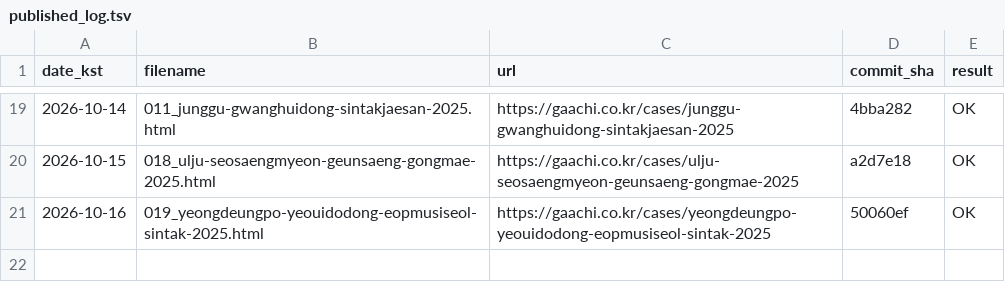
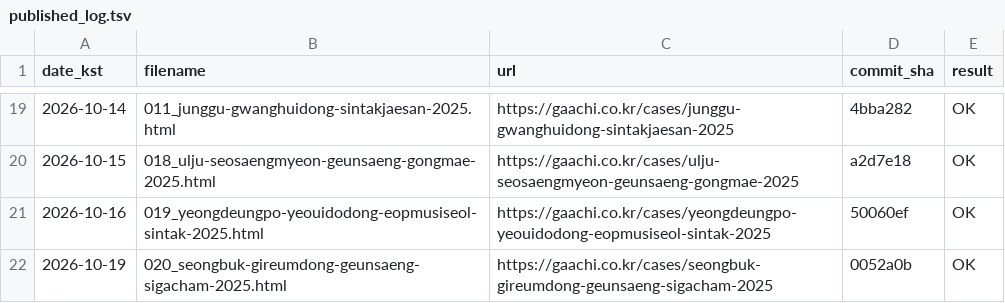
Before and after one commit to hankwonheum-bit/gaachi-website, a TSV file: automation/state/published_log.tsv, drawn as a sheet; only a part is shown, gaps mark what is left out.

Commit message:
fix: 홈 사례 섹션 최신순 9건 접기 + 구 사례 10건 공개범위 정정 반영
- 홈: 카드 최신순 정렬, 처음 9장만 노출 + 더 보기 토글, 번호 01~26 재부여
- 홈: '전체 감정평가 사례 목록 보기' 링크와 카드별 '자세히 보기' 줄 삭제
  (상세 보기 → 를 링크로 전환해 크롤 경로 유지)
- publish_case_v1.py: 새 카드 맨 위 삽입, 카드 번호 자동 순번 부여
- 구 사례 10건: 기준시점 월·일 → 연도만 등 공개범위 정정 반영

```diff
--- a/automation/state/published_log.tsv
+++ b/automation/state/published_log.tsv
@@ -21 +21,2 @@ date_kst	filename	url	commit_sha	result
 2026-10-16	019_yeongdeungpo-yeouidodong-eopmusiseol-sintak-2025.html	https://gaachi.co.kr/cases/yeongdeungpo-yeouidodong-eopmusiseol-sintak-2025	50060ef	OK
+2026-10-19	020_seongbuk-gireumdong-geunsaeng-sigacham-2025.html	https://gaachi.co.kr/cases/seongbuk-gireumdong-geunsaeng-sigacham-2025	0052a0b	OK
```
Also changed, not shown: templates/필드정의_v5.tsv, 22 other files.
